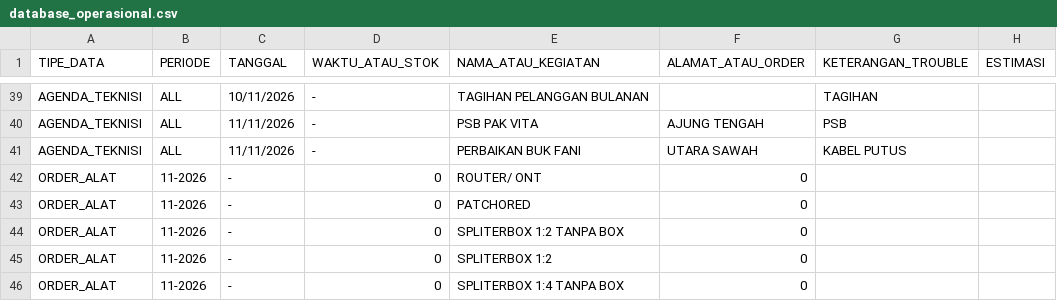
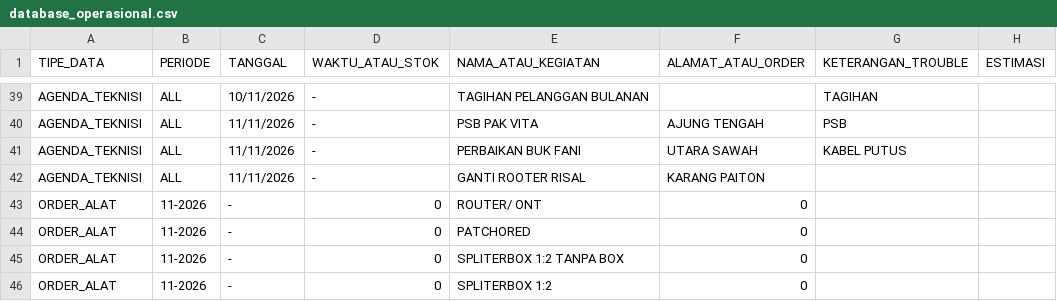
Before and after one commit to ilyasajha5-cpu/like-billing, a CSV file: database_operasional.csv, drawn as a sheet; only a part is shown, gaps mark what is left out; the shorter side is filled out with more unchanged rows.

Commit message:
Fast-Sync database_operasional.csv

```diff
--- a/database_operasional.csv
+++ b/database_operasional.csv
@@ -41,2 +41,3 @@ TIPE_DATA,PERIODE,TANGGAL,WAKTU_ATAU_STOK,NAMA_ATAU_KEGIATAN,ALAMAT_ATAU_ORDER,K
 "AGENDA_TEKNISI","ALL","11/11/2026","-","PERBAIKAN BUK FANI","UTARA SAWAH","KABEL PUTUS",""
+"AGENDA_TEKNISI","ALL","11/11/2026","-","GANTI ROOTER RISAL","KARANG PAITON","",""
 "ORDER_ALAT","11-2026","-","0","ROUTER/ ONT","0","",""
```
